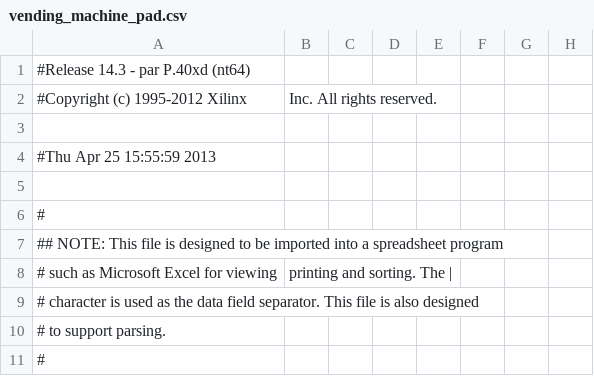
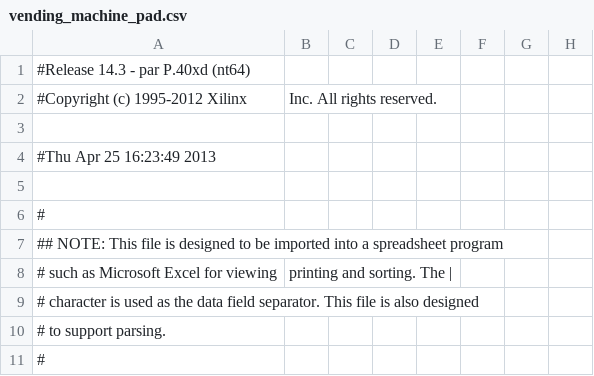
Before and after one commit to Lauszus/Basys2, a CSV file: VendingMachine/xilinx/vending_machine/vending_machine_pad.csv, drawn as a sheet; only a part is shown; the diff names each change by its address in the sheet, - before the commit and + after, or states it on an @@ line.

```diff
--- a/VendingMachine/xilinx/vending_machine/vending_machine_pad.csv
+++ b/VendingMachine/xilinx/vending_machine/vending_machine_pad.csv
-A4: #Thu Apr 25 15:55:59 2013
+A4: #Thu Apr 25 16:23:49 2013
```
Also changed, not shown: 32 other files.
